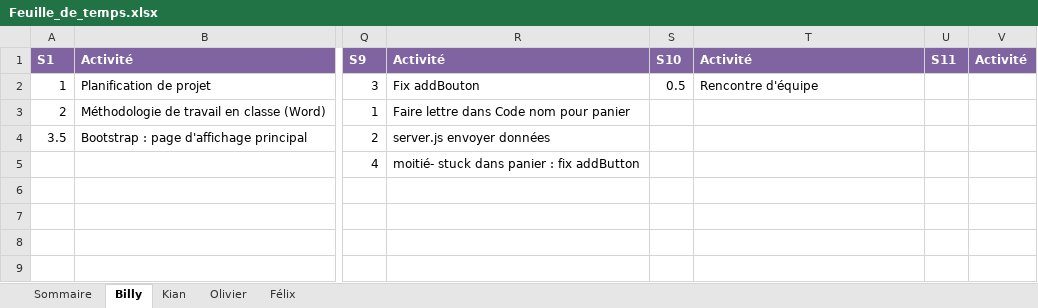
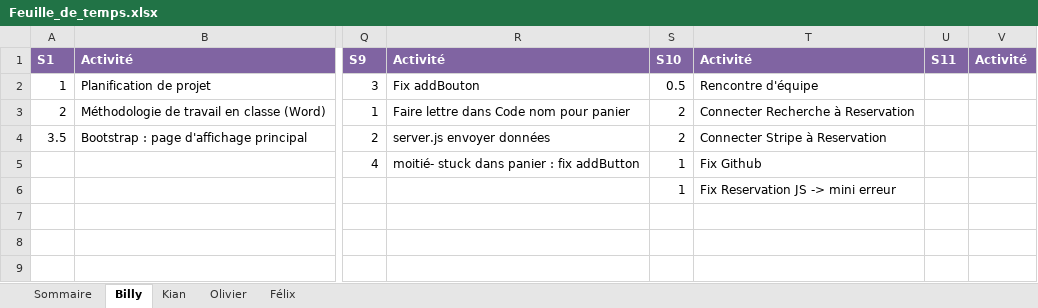
Before and after one commit to Atajin/NovaGo, an Excel workbook: Documents/Documents sprint/Feuille_de_temps.xlsx, sheet Billy, drawn as a sheet; only a part is shown, gaps mark what is left out; values as stored, in another font and other column widths than the file's, no borders; the diff names each change by its address in the sheet, - before the commit and + after, or states it on an @@ line.

Commit message:
feuille de temps billy

```diff
--- a/Documents/Documents sprint/Feuille_de_temps.xlsx (sheet Billy)
+++ b/Documents/Documents sprint/Feuille_de_temps.xlsx (sheet Billy)
-S3:S4: (empty)
+S3:S4: 2
-T3: (empty)
+T3: Connecter Recherche à Reservation
-T4: (empty)
+T4: Connecter Stripe à Reservation
-S5:S6: (empty)
+S5:S6: 1
-T5: (empty)
+T5: Fix Github
-T6: (empty)
+T6: Fix Reservation JS -> mini erreur
```
